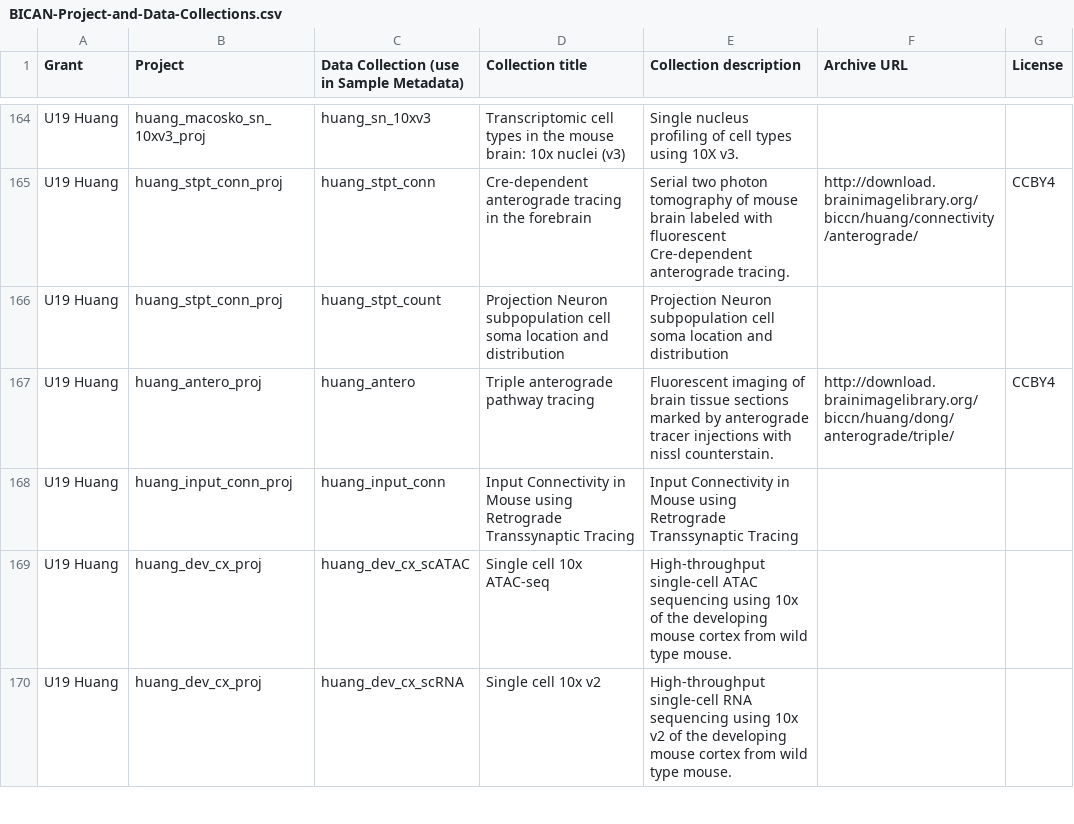
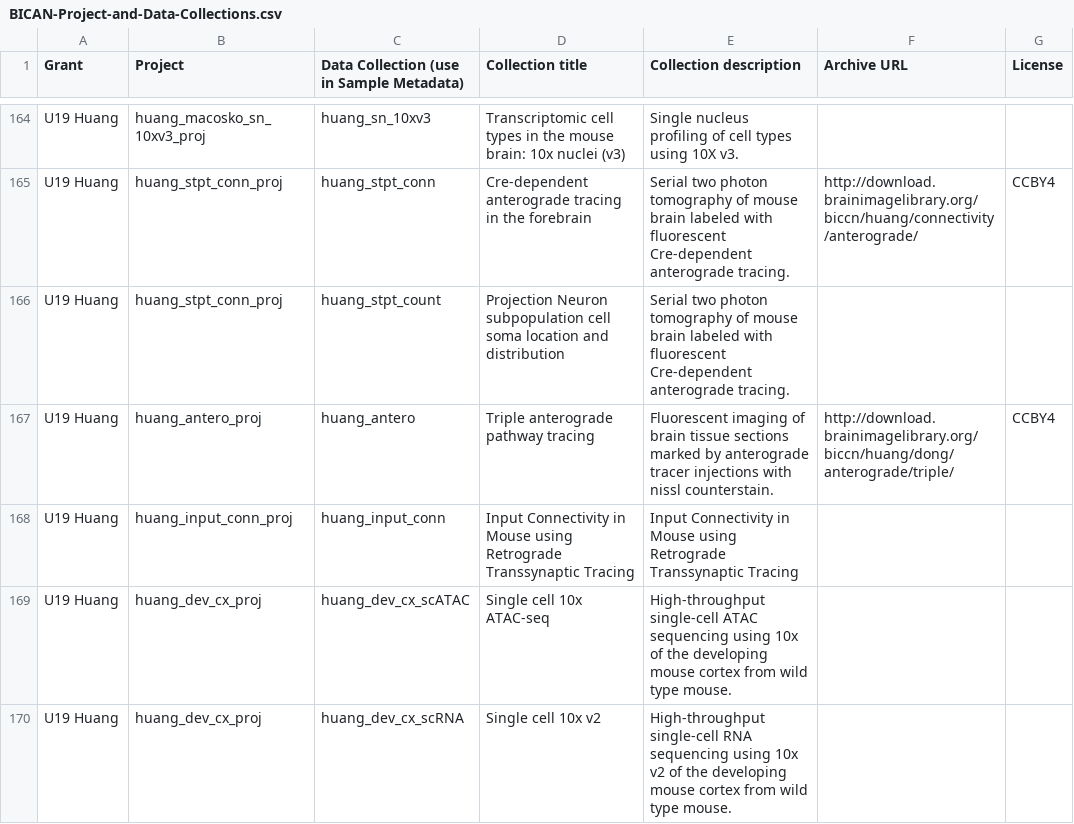
Before and after one commit to brain-bican/metadata-schemas, a CSV file: docs/schemas/Controlled-Vocabularies/BICAN-Project-and-Data-Collections.csv, drawn as a sheet; only a part is shown, gaps mark what is left out.

Commit message:
fixing huang stpt count

```diff
--- a/docs/schemas/Controlled-Vocabularies/BICAN-Project-and-Data-Collections.csv
+++ b/docs/schemas/Controlled-Vocabularies/BICAN-Project-and-Data-Collections.csv
@@ -165,3 +165,3 @@ U19 Huang,huang_macosko_sn_10xv3_proj,huang_sn_10xv3,Transcriptomic cell types i
 U19 Huang,huang_stpt_conn_proj,huang_stpt_conn,Cre-dependent anterograde tracing in the forebrain,Serial two photon tomography of mouse brain labeled with fluorescent Cre-dependent anterograde tracing.,http://download.brainimagelibrary.org/biccn/huang/connectivity/anterograde/,CCBY4
-U19 Huang,huang_stpt_conn_proj,huang_stpt_count,Projection Neuron subpopulation cell soma location and distribution,Projection Neuron subpopulation cell soma location and distribution,,
+U19 Huang,huang_stpt_conn_proj,huang_stpt_count,Projection Neuron subpopulation cell soma location and distribution,Serial two photon tomography of mouse brain labeled with fluorescent Cre-dependent anterograde tracing.,,
 U19 Huang,huang_antero_proj,huang_antero,Triple anterograde pathway tracing,Fluorescent imaging of brain tissue sections marked by anterograde tracer injections with nissl counterstain.,http://download.brainimagelibrary.org/biccn/huang/dong/anterograde/triple/,CCBY4
```
